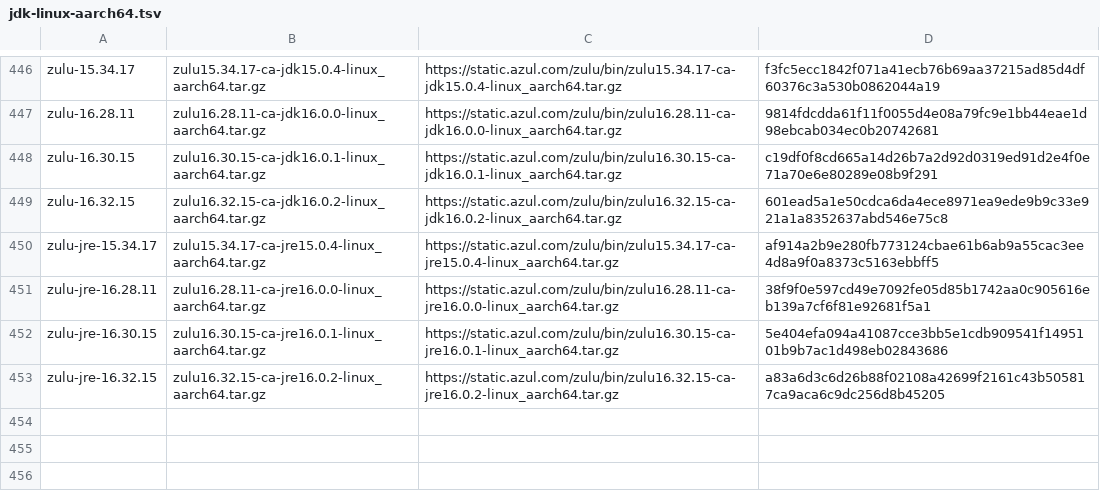
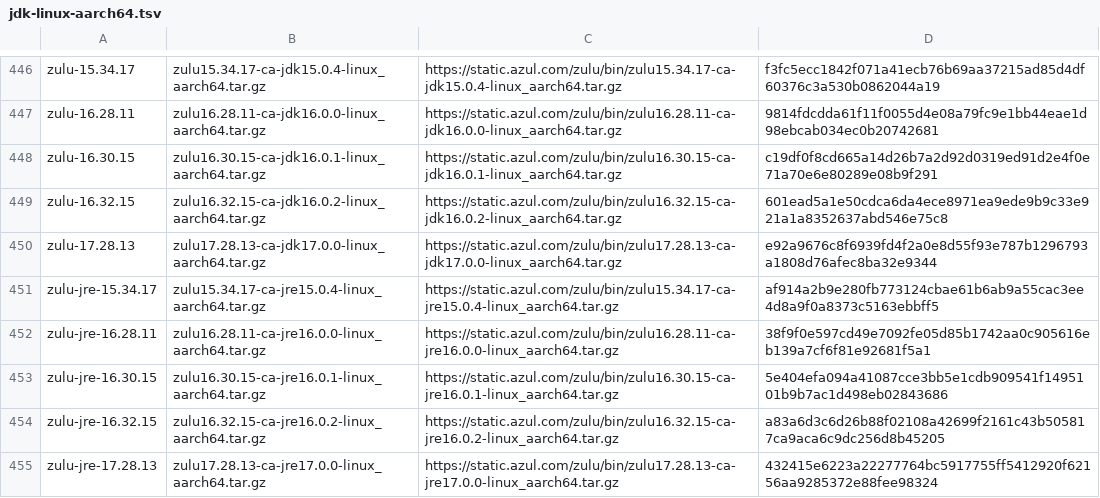
Before and after one commit to halcyon/asdf-java, a TSV file: data/jdk-linux-aarch64.tsv, drawn as a sheet; only a part is shown, gaps mark what is left out.

```diff
--- a/data/jdk-linux-aarch64.tsv
+++ b/data/jdk-linux-aarch64.tsv
@@ -449,2 +449,3 @@ zulu-16.30.15	zulu16.30.15-ca-jdk16.0.1-linux_aarch64.tar.gz	https://static.azul
 zulu-16.32.15	zulu16.32.15-ca-jdk16.0.2-linux_aarch64.tar.gz	https://static.azul.com/zulu/bin/zulu16.32.15-ca-jdk16.0.2-linux_aarch64.tar.gz	601ead5a1e50cdca6da4ece8971ea9ede9b9c33e921a1a8352637abd546e75c8
+zulu-17.28.13	zulu17.28.13-ca-jdk17.0.0-linux_aarch64.tar.gz	https://static.azul.com/zulu/bin/zulu17.28.13-ca-jdk17.0.0-linux_aarch64.tar.gz	e92a9676c8f6939fd4f2a0e8d55f93e787b1296793a1808d76afec8ba32e9344
 zulu-jre-15.34.17	zulu15.34.17-ca-jre15.0.4-linux_aarch64.tar.gz	https://static.azul.com/zulu/bin/zulu15.34.17-ca-jre15.0.4-linux_aarch64.tar.gz	af914a2b9e280fb773124cbae61b6ab9a55cac3ee4d8a9f0a8373c5163ebbff5
@@ -453 +454,2 @@ zulu-jre-16.30.15	zulu16.30.15-ca-jre16.0.1-linux_aarch64.tar.gz	https://static.
 zulu-jre-16.32.15	zulu16.32.15-ca-jre16.0.2-linux_aarch64.tar.gz	https://static.azul.com/zulu/bin/zulu16.32.15-ca-jre16.0.2-linux_aarch64.tar.gz	a83a6d3c6d26b88f02108a42699f2161c43b505817ca9aca6c9dc256d8b45205
+zulu-jre-17.28.13	zulu17.28.13-ca-jre17.0.0-linux_aarch64.tar.gz	https://static.azul.com/zulu/bin/zulu17.28.13-ca-jre17.0.0-linux_aarch64.tar.gz	432415e6223a22277764bc5917755ff5412920f62156aa9285372e88fee98324
```
Also changed, not shown: data/jdk-linux-x86_64.tsv, data/jdk-macosx-aarch64.tsv, 1 other file.
